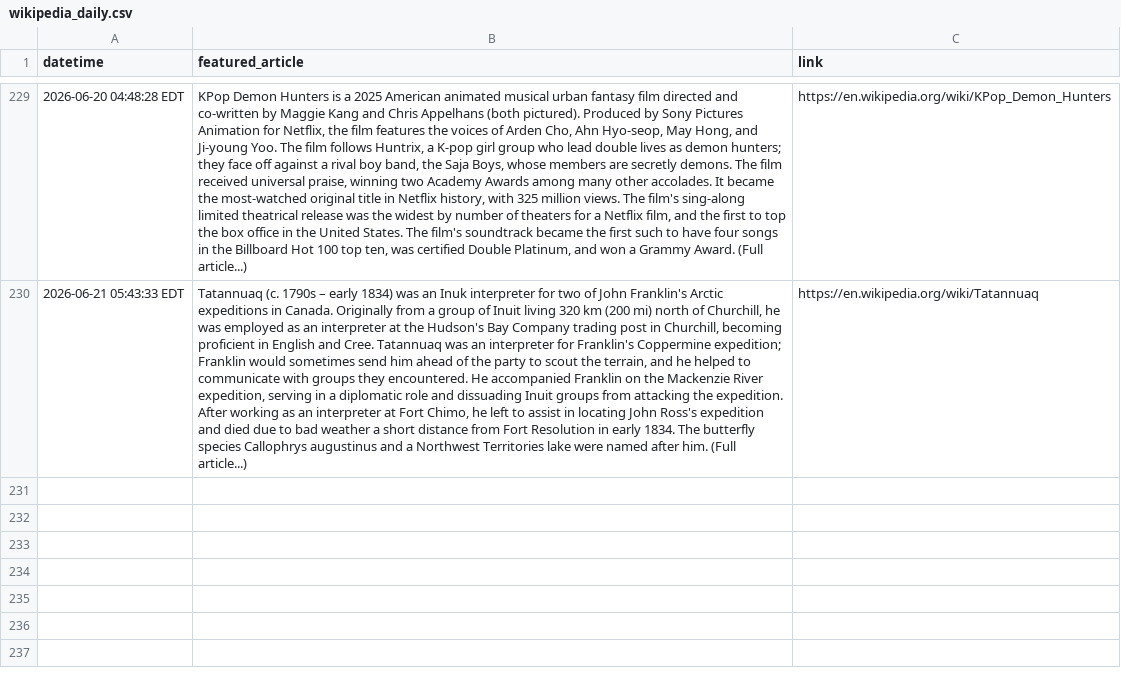
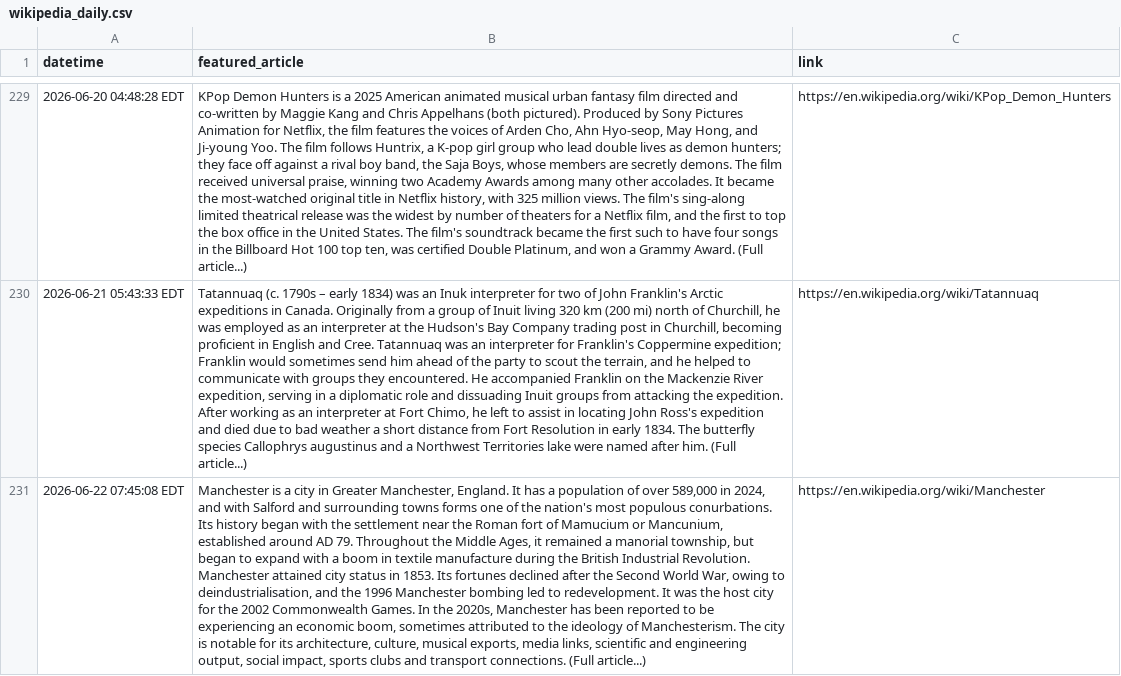
Before and after one commit to jonmccurdy/wikipedia-daily-scraper, a CSV file: data/wikipedia_daily.csv, drawn as a sheet; only a part is shown, gaps mark what is left out; the diff names each change by its address in the sheet, - before the commit and + after, or states it on an @@ line.

```diff
--- a/data/wikipedia_daily.csv
+++ b/data/wikipedia_daily.csv
+row 231: 2026-06-22 07:45:08 EDT | Manchester is a city in Greater Manchester, England. It has a population of over 589,000 in 2024, and with Salford and surrounding towns forms one of the nation's most populous conurbations. Its history began with the settlement near the Roman fort of Mamucium or Mancunium, established around AD 79. Throughout the Middle Ages, it remained a manorial township, but began to expand with a boom in textile manufacture during the British Industrial Revolution. Manchester attained city status in 1853. Its fortunes declined after the Second World War, owing to deindustrialisation, and the 1996 Manchester bombing led to redevelopment. It was the host city for the 2002 Commonwealth Games. In the 2020s, Manchester has been reported to be experiencing an economic boom, sometimes attributed to the ideology of Manchesterism. The city is notable for its architecture, culture, musical exports, media links, scientific and engineering output, social impact, sports clubs and transport connections. (Full article...) | https://en.wikipedia.org/wiki/Manchester
```
